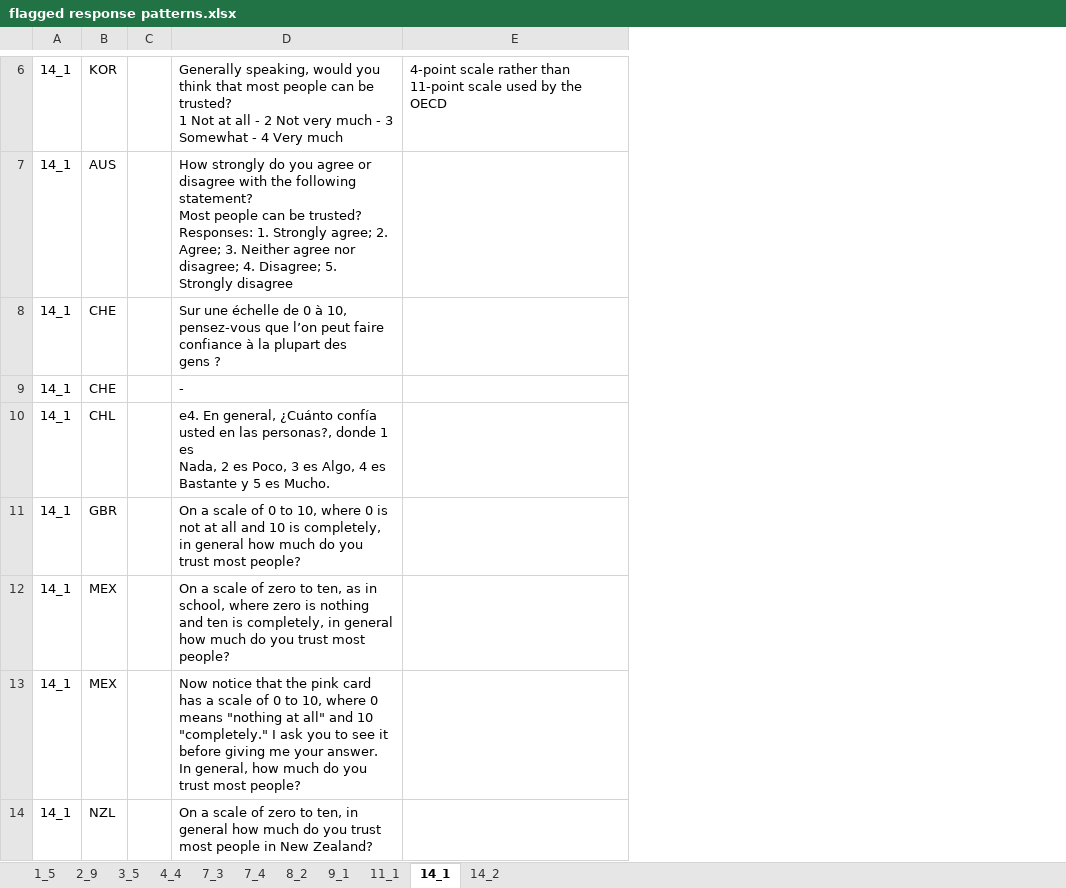
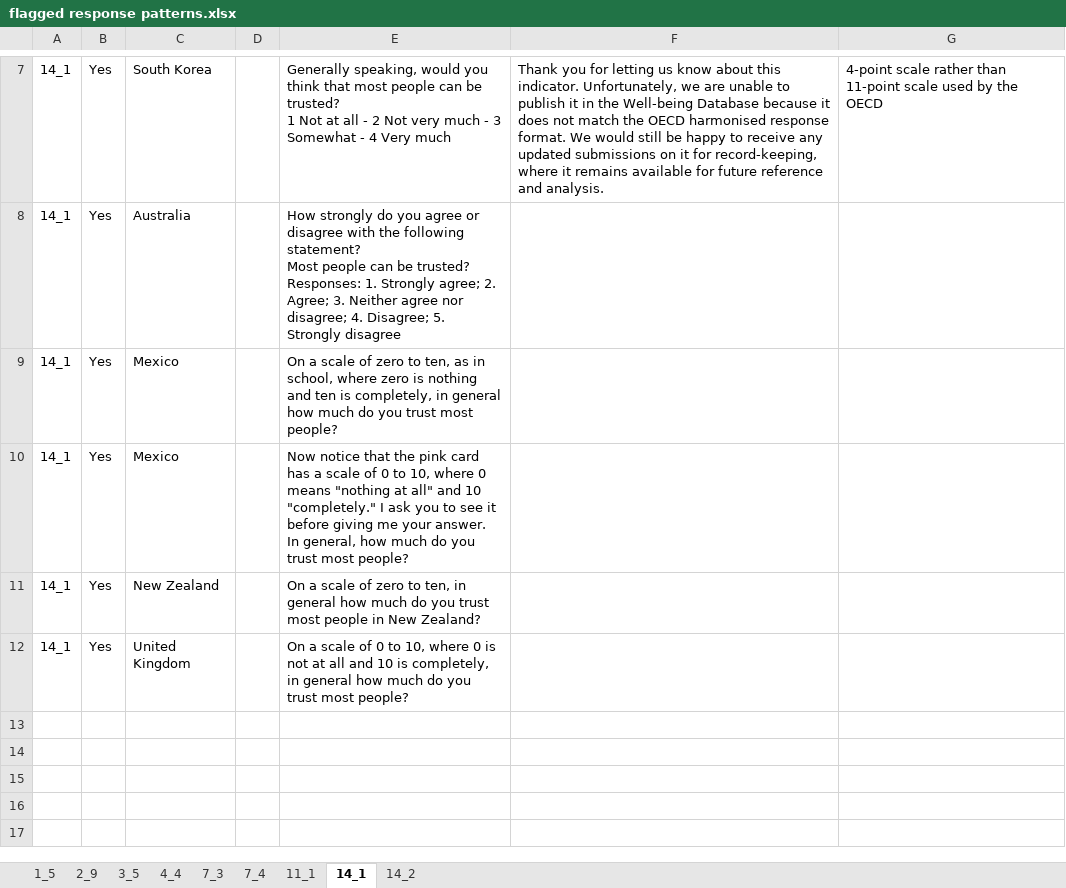
Before and after one commit to kate-chalmers/data-request-portal, an Excel workbook: NO DEPLOY/flagged response patterns.xlsx, sheet 14_1, drawn as a sheet; only a part is shown, gaps mark what is left out; values as stored, in another font and other column widths than the file's, no borders; removed rows and columns are numbered as before the commit, all else as after; ↵ is a line break in a cell; the diff covers the shown part only; the diff names each change by its address in the sheet, - before the commit and + after, or states it on an @@ line.

```diff
--- a/NO DEPLOY/flagged response patterns.xlsx (sheet 14_1)
+++ b/NO DEPLOY/flagged response patterns.xlsx (sheet 14_1)
-sheet tab: 8_2
-sheet tab: 9_1
-column B, rows 6-7: KOR | AUS; rows 12-14: MEX | MEX | NZL
+column B, rows 7-11: all Yes
+column C, rows 7-11: South Korea | Australia | Mexico | Mexico | New Zealand
+column F, row 7: Thank you for letting us know about this indicator. Unfortunately, we are unable to publish it in the Well-being Database because it does not match the OECD harmonised response format. We would still be happy to receive any updated submissions on it for record-keeping, where it remains available for future reference and analysis.
-row 8: 14_1 | CHE |  | Sur une échelle de 0 à 10, pensez-vous que l’on peut faire confiance à la plupart des ↵ gens ?
-row 9: 14_1 | CHE |  | -
-row 10: 14_1 | CHL |  | e4. En general, ¿Cuánto confía usted en las personas?, donde 1 es ↵ Nada, 2 es Poco, 3 es Algo, 4 es Bastante y 5 es Mucho.
@@ row 11 moved to row 12: 14_1 @@
```
Also changed, not shown: 2 added rows, 1 removed row and 1 moved row elsewhere in this sheet, sheet 7_4, sheet 11_1, sheet 14_2, sheet 7_3, sheet 4_4, sheet 2_9, 2 more sheets, data/oecd_comments.xlsx, 4 other files.
